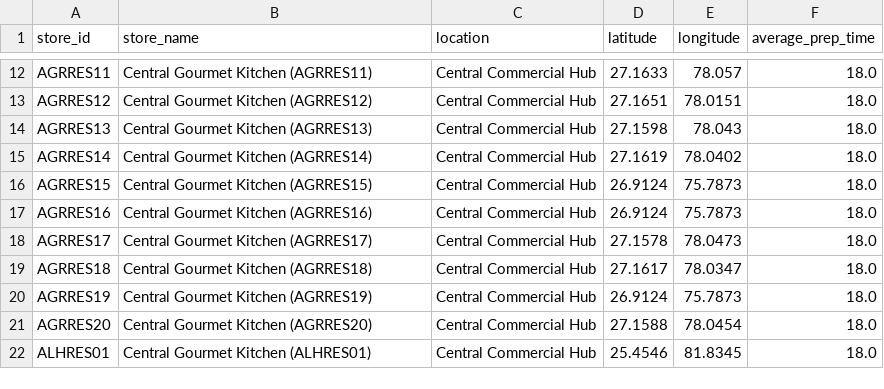
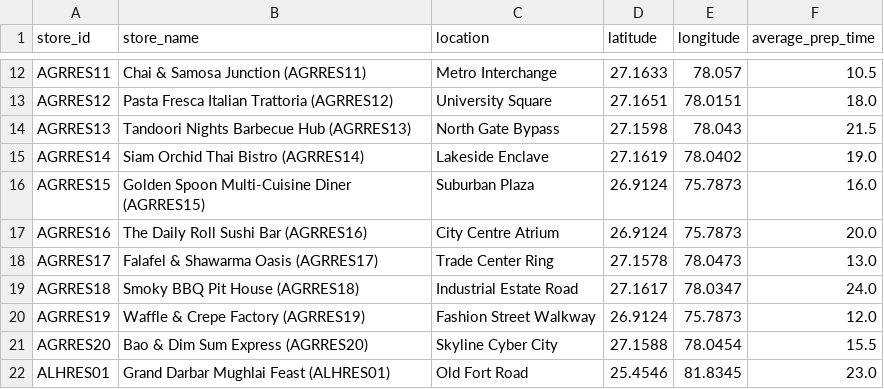
Before and after one commit to harsha33983/KitchenSync-AI, a CSV file: powerbi/dim_stores.csv, drawn as a sheet; only a part is shown, gaps mark what is left out; the diff covers the shown part only; the diff names each change by its address in the sheet, - before the commit and + after, or states it on an @@ line.

```diff
--- a/powerbi/dim_stores.csv
+++ b/powerbi/dim_stores.csv
-B12 (store_name): Central Gourmet Kitchen (AGRRES11)
+B12 (store_name): Chai & Samosa Junction (AGRRES11)
-C12 (location): Central Commercial Hub
+C12 (location): Metro Interchange
-F12 (average_prep_time): 18.0
+F12 (average_prep_time): 10.5
-B13 (store_name): Central Gourmet Kitchen (AGRRES12)
+B13 (store_name): Pasta Fresca Italian Trattoria (AGRRES12)
-C13 (location): Central Commercial Hub
+C13 (location): University Square
-B14 (store_name): Central Gourmet Kitchen (AGRRES13)
+B14 (store_name): Tandoori Nights Barbecue Hub (AGRRES13)
-C14 (location): Central Commercial Hub
+C14 (location): North Gate Bypass
-F14 (average_prep_time): 18.0
+F14 (average_prep_time): 21.5
-B15 (store_name): Central Gourmet Kitchen (AGRRES14)
+B15 (store_name): Siam Orchid Thai Bistro (AGRRES14)
-C15 (location): Central Commercial Hub
+C15 (location): Lakeside Enclave
-F15 (average_prep_time): 18.0
+F15 (average_prep_time): 19.0
-B16 (store_name): Central Gourmet Kitchen (AGRRES15)
+B16 (store_name): Golden Spoon Multi-Cuisine Diner (AGRRES15)
-C16 (location): Central Commercial Hub
+C16 (location): Suburban Plaza
-F16 (average_prep_time): 18.0
+F16 (average_prep_time): 16.0
-B17 (store_name): Central Gourmet Kitchen (AGRRES16)
+B17 (store_name): The Daily Roll Sushi Bar (AGRRES16)
-C17 (location): Central Commercial Hub
+C17 (location): City Centre Atrium
-F17 (average_prep_time): 18.0
+F17 (average_prep_time): 20.0
-B18 (store_name): Central Gourmet Kitchen (AGRRES17)
+B18 (store_name): Falafel & Shawarma Oasis (AGRRES17)
-C18 (location): Central Commercial Hub
+C18 (location): Trade Center Ring
-F18 (average_prep_time): 18.0
+F18 (average_prep_time): 13.0
-B19 (store_name): Central Gourmet Kitchen (AGRRES18)
+B19 (store_name): Smoky BBQ Pit House (AGRRES18)
-C19 (location): Central Commercial Hub
+C19 (location): Industrial Estate Road
-F19 (average_prep_time): 18.0
+F19 (average_prep_time): 24.0
-B20 (store_name): Central Gourmet Kitchen (AGRRES19)
+B20 (store_name): Waffle & Crepe Factory (AGRRES19)
-C20 (location): Central Commercial Hub
+C20 (location): Fashion Street Walkway
-F20 (average_prep_time): 18.0
+F20 (average_prep_time): 12.0
-B21 (store_name): Central Gourmet Kitchen (AGRRES20)
+B21 (store_name): Bao & Dim Sum Express (AGRRES20)
-C21 (location): Central Commercial Hub
+C21 (location): Skyline Cyber City
-F21 (average_prep_time): 18.0
+F21 (average_prep_time): 15.5
-B22 (store_name): Central Gourmet Kitchen (ALHRES01)
+B22 (store_name): Grand Darbar Mughlai Feast (ALHRES01)
-C22 (location): Central Commercial Hub
+C22 (location): Old Fort Road
-F22 (average_prep_time): 18.0
+F22 (average_prep_time): 23.0
```
Also changed, not shown: 42 edited cells elsewhere in this file, 7 other files.
